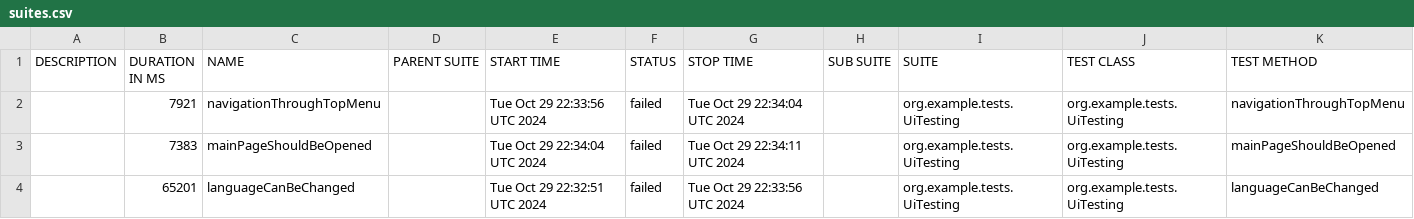
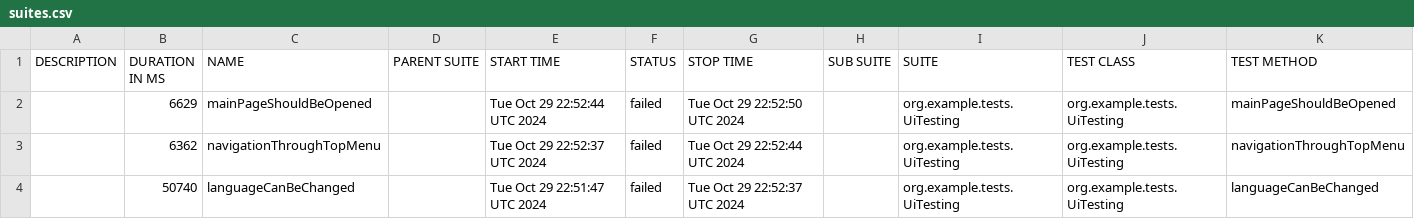
Before and after one commit to sergiy-bloshchenko-personal/compasswayTask, a CSV file: uitesting/data/suites.csv, drawn as a sheet.

```diff
--- a/uitesting/data/suites.csv
+++ b/uitesting/data/suites.csv
@@ -1,4 +1,4 @@
 "DESCRIPTION","DURATION IN MS","NAME","PARENT SUITE","START TIME","STATUS","STOP TIME","SUB SUITE","SUITE","TEST CLASS","TEST METHOD"
-"","7921","navigationThroughTopMenu","","Tue Oct 29 22:33:56 UTC 2024","failed","Tue Oct 29 22:34:04 UTC 2024","","org.example.tests.UiTesting","org.example.tests.UiTesting","navigationThroughTopMenu"
-"","7383","mainPageShouldBeOpened","","Tue Oct 29 22:34:04 UTC 2024","failed","Tue Oct 29 22:34:11 UTC 2024","","org.example.tests.UiTesting","org.example.tests.UiTesting","mainPageShouldBeOpened"
-"","65201","languageCanBeChanged","","Tue Oct 29 22:32:51 UTC 2024","failed","Tue Oct 29 22:33:56 UTC 2024","","org.example.tests.UiTesting","org.example.tests.UiTesting","languageCanBeChanged"
+"","6629","mainPageShouldBeOpened","","Tue Oct 29 22:52:44 UTC 2024","failed","Tue Oct 29 22:52:50 UTC 2024","","org.example.tests.UiTesting","org.example.tests.UiTesting","mainPageShouldBeOpened"
+"","6362","navigationThroughTopMenu","","Tue Oct 29 22:52:37 UTC 2024","failed","Tue Oct 29 22:52:44 UTC 2024","","org.example.tests.UiTesting","org.example.tests.UiTesting","navigationThroughTopMenu"
+"","50740","languageCanBeChanged","","Tue Oct 29 22:51:47 UTC 2024","failed","Tue Oct 29 22:52:37 UTC 2024","","org.example.tests.UiTesting","org.example.tests.UiTesting","languageCanBeChanged"
```
Also changed, not shown: uitesting/data/behaviors.csv, 18 other files.
